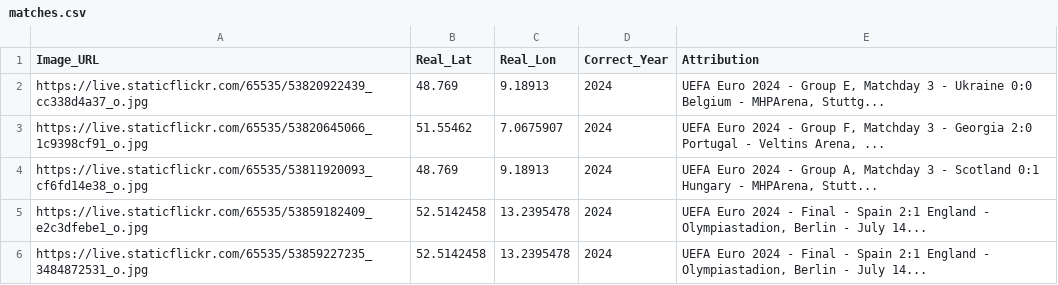
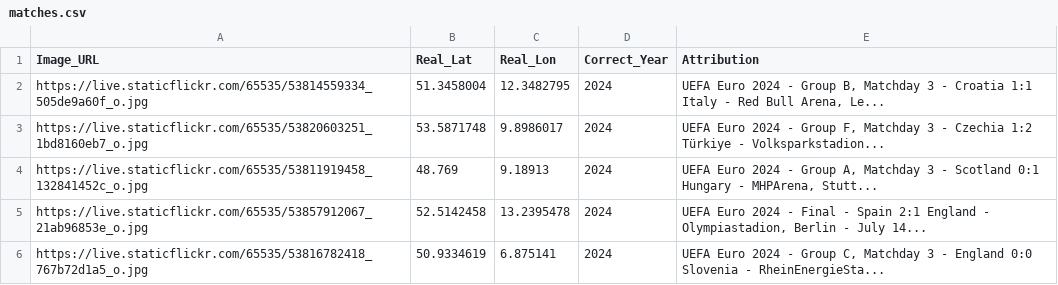
Before and after one commit to jacktkelleher-ops/football-timeguesser, a CSV file: matches.csv, drawn as a sheet.

```diff
--- a/matches.csv
+++ b/matches.csv
@@ -1,6 +1,6 @@
 Image_URL,Real_Lat,Real_Lon,Correct_Year,Attribution
-https://live.staticflickr.com/65535/53820922439_cc338d4a37_o.jpg,48.769,9.18913,2024,"UEFA Euro 2024 - Group E, Matchday 3 - Ukraine 0:0 Belgium - MHPArena, Stuttg..."
-https://live.staticflickr.com/65535/53820645066_1c9398cf91_o.jpg,51.55462,7.0675907,2024,"UEFA Euro 2024 - Group F, Matchday 3 - Georgia 2:0 Portugal - Veltins Arena, ..."
-https://live.staticflickr.com/65535/53811920093_cf6fd14e38_o.jpg,48.769,9.18913,2024,"UEFA Euro 2024 - Group A, Matchday 3 - Scotland 0:1 Hungary - MHPArena, Stutt..."
-https://live.staticflickr.com/65535/53859182409_e2c3dfebe1_o.jpg,52.5142458,13.2395478,2024,"UEFA Euro 2024 - Final - Spain 2:1 England - Olympiastadion, Berlin - July 14..."
-https://live.staticflickr.com/65535/53859227235_3484872531_o.jpg,52.5142458,13.2395478,2024,"UEFA Euro 2024 - Final - Spain 2:1 England - Olympiastadion, Berlin - July 14..."
+https://live.staticflickr.com/65535/53814559334_505de9a60f_o.jpg,51.3458004,12.3482795,2024,"UEFA Euro 2024 - Group B, Matchday 3 - Croatia 1:1 Italy - Red Bull Arena, Le..."
+https://live.staticflickr.com/65535/53820603251_1bd8160eb7_o.jpg,53.5871748,9.8986017,2024,"UEFA Euro 2024 - Group F, Matchday 3 - Czechia 1:2 Türkiye - Volksparkstadion..."
+https://live.staticflickr.com/65535/53811919458_132841452c_o.jpg,48.769,9.18913,2024,"UEFA Euro 2024 - Group A, Matchday 3 - Scotland 0:1 Hungary - MHPArena, Stutt..."
+https://live.staticflickr.com/65535/53857912067_21ab96853e_o.jpg,52.5142458,13.2395478,2024,"UEFA Euro 2024 - Final - Spain 2:1 England - Olympiastadion, Berlin - July 14..."
+https://live.staticflickr.com/65535/53816782418_767b72d1a5_o.jpg,50.9334619,6.875141,2024,"UEFA Euro 2024 - Group C, Matchday 3 - England 0:0 Slovenia - RheinEnergieSta..."
```
